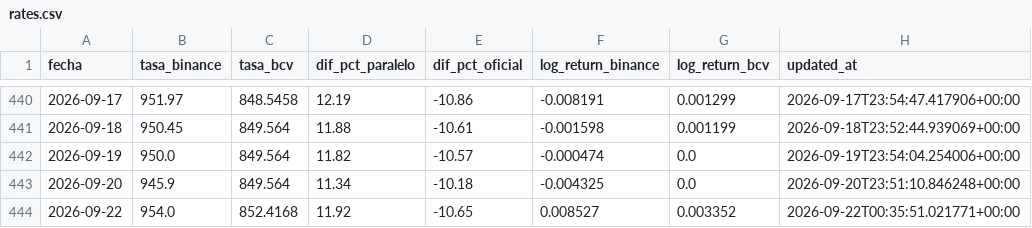
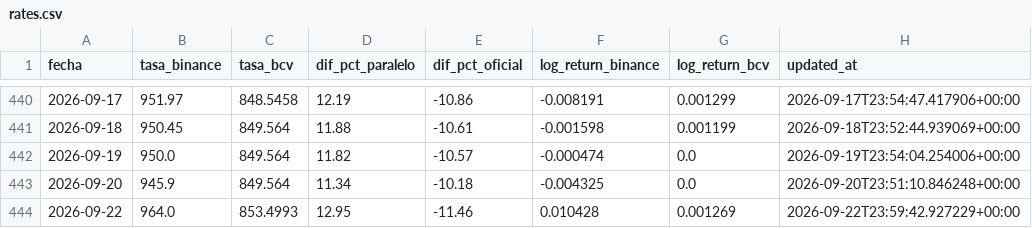
Before and after one commit to afuenmayor882coder/budget-intelligence, a CSV file: cloud-automation/github-actions/data/rates.csv, drawn as a sheet; only a part is shown, gaps mark what is left out.

```diff
--- a/cloud-automation/github-actions/data/rates.csv
+++ b/cloud-automation/github-actions/data/rates.csv
@@ -443,2 +443,2 @@ fecha,tasa_binance,tasa_bcv,dif_pct_paralelo,dif_pct_oficial,log_return_binance,
 2026-09-20,945.9,849.564,11.34,-10.18,-0.004325,0.0,2026-09-20T23:51:10.846248+00:00
-2026-09-22,954.0,852.4168,11.92,-10.65,0.008527,0.003352,2026-09-22T00:35:51.021771+00:00
+2026-09-22,964.0,853.4993,12.95,-11.46,0.010428,0.001269,2026-09-22T23:59:42.927229+00:00
```
Also changed, not shown: 1 other file.
